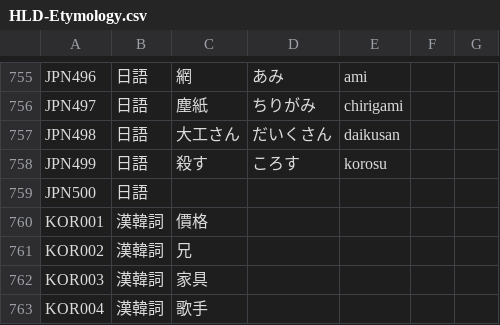
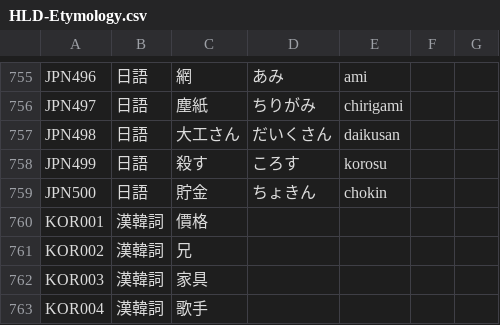
Before and after one commit to haiangdict/HDTwn, a CSV file: data/HLD-Etymology.csv, drawn as a sheet; only a part is shown, gaps mark what is left out.

```diff
--- a/data/HLD-Etymology.csv
+++ b/data/HLD-Etymology.csv
@@ -758,3 +758,3 @@ JPN498,日語,大工さん,だいくさん,daikusan,,
 JPN499,日語,殺す,ころす,korosu,,
-JPN500,日語,,,,,
+JPN500,日語,貯金,ちょきん,chokin,,
 KOR001,漢韓詞,價格,,,,
```
